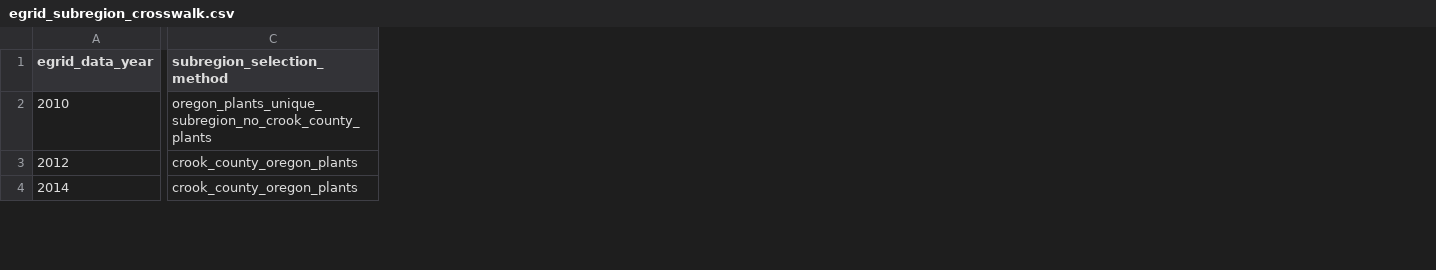
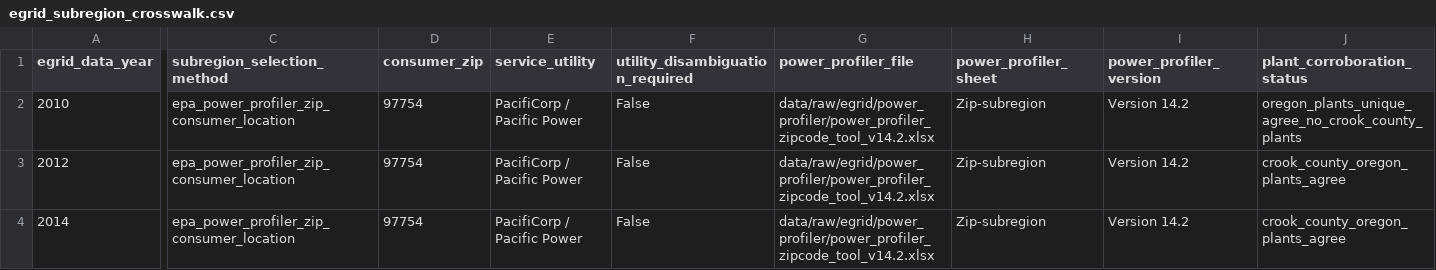
Before and after one commit to nicacevedo/data-center-externalities-modeling, a CSV file: Meta_Prineville_Oregon_v3/outputs/egrid_subregion_crosswalk.csv, drawn as a sheet; only a part is shown, gaps mark what is left out; the diff covers the shown part only; the diff names each change by its address in the sheet, - before the commit and + after, or states it on an @@ line.

```diff
--- a/Meta_Prineville_Oregon_v3/outputs/egrid_subregion_crosswalk.csv
+++ b/Meta_Prineville_Oregon_v3/outputs/egrid_subregion_crosswalk.csv
+column D (consumer_zip), rows 2-4: all 97754
+column E (service_utility), rows 2-4: all PacifiCorp / Pacific Power
+column F (utility_disambiguation_required), rows 2-4: all False
+column G (power_profiler_file), rows 2-4: all data/raw/egrid/power_profiler/power_profiler_zipcode_tool_v14.2.xlsx
+column H (power_profiler_sheet), rows 2-4: all Zip-subregion
+column I (power_profiler_version), rows 2-4: all Version 14.2
+column J (plant_corroboration_status), rows 2-4: oregon_plants_unique_agree_no_crook_county_plants | crook_county_oregon_plants_agree | crook_county_oregon_plants_agree
-C2 (subregion_selection_method): oregon_plants_unique_subregion_no_crook_county_plants
+C2 (subregion_selection_method): epa_power_profiler_zip_consumer_location
-C3:C4 (subregion_selection_method): crook_county_oregon_plants
+C3:C4 (subregion_selection_method): epa_power_profiler_zip_consumer_location
```
Also changed, not shown: 17 edited cells elsewhere in this file, Meta_Prineville_Oregon_v3/outputs/egrid_prepare_checks.csv, 7 other files.
